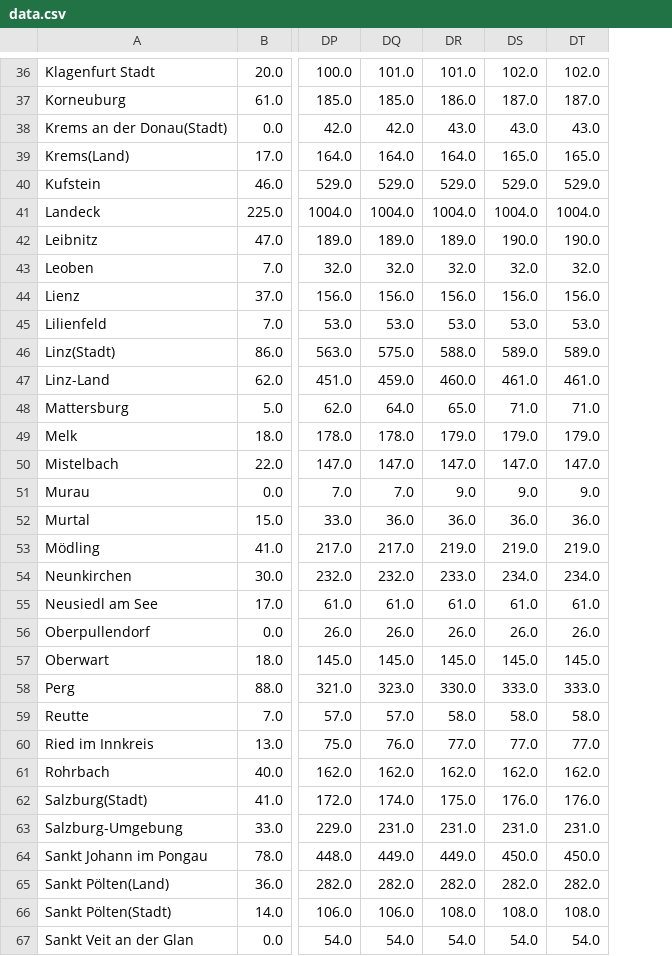
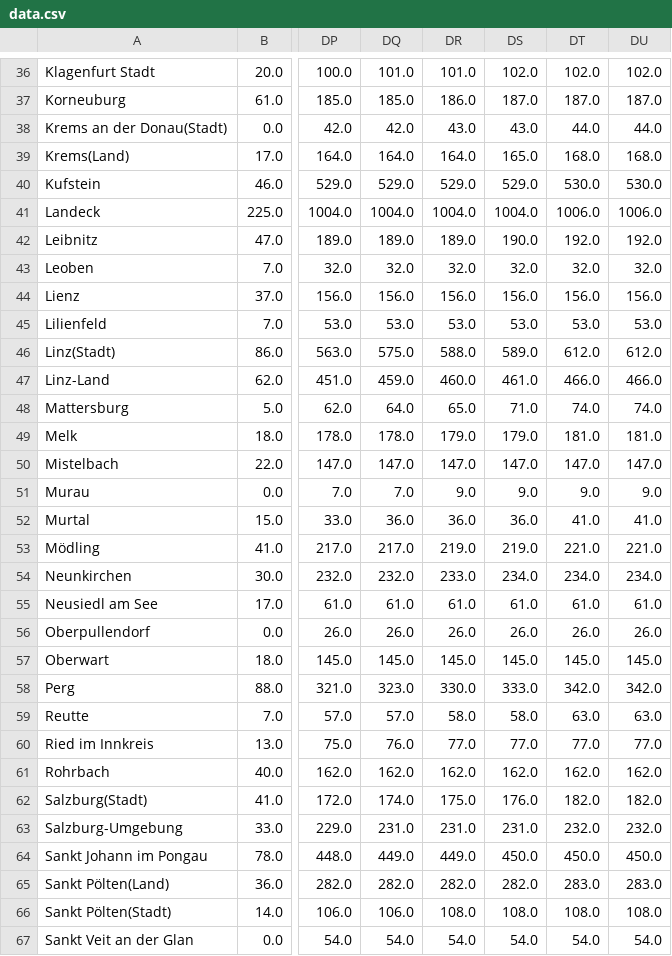
Before and after one commit to facebookresearch/covid19_spread, a CSV file: data/austria/data.csv, drawn as a sheet; only a part is shown, gaps mark what is left out; the diff covers the shown part only; the diff names each change by its address in the sheet, - before the commit and + after, or states it on an @@ line.

Commit message:
Updating Austria data: 2020-07-22

```diff
--- a/data/austria/data.csv
+++ b/data/austria/data.csv
+column DU, rows 36-67: 102.0 | 187.0 | 44.0 | 168.0 | 530.0 | 1006.0 | 192.0 | 32.0 | 156.0 | 53.0 | 612.0 | 466.0 | 74.0 | 181.0 | 147.0 | 9.0 | 41.0 | 221.0 | 234.0 | 61.0 | 26.0 | 145.0 | 342.0 | 63.0 | 77.0 | 162.0 | 182.0 | 232.0 | 450.0 | 283.0 | 108.0 | 54.0
-DT38: 43.0
+DT38: 44.0
-DT39: 165.0
+DT39: 168.0
-DT40: 529.0
+DT40: 530.0
-DT41: 1004.0
+DT41: 1006.0
-DT42: 190.0
+DT42: 192.0
-DT46: 589.0
+DT46: 612.0
-DT47: 461.0
+DT47: 466.0
-DT48: 71.0
+DT48: 74.0
-DT49: 179.0
+DT49: 181.0
-DT52: 36.0
+DT52: 41.0
-DT53: 219.0
+DT53: 221.0
-DT58: 333.0
+DT58: 342.0
-DT59: 58.0
+DT59: 63.0
-DT62: 176.0
+DT62: 182.0
-DT63: 231.0
+DT63: 232.0
-DT65: 282.0
+DT65: 283.0
```
Also changed, not shown: 18 edited cells elsewhere in this file, 1 other file.
